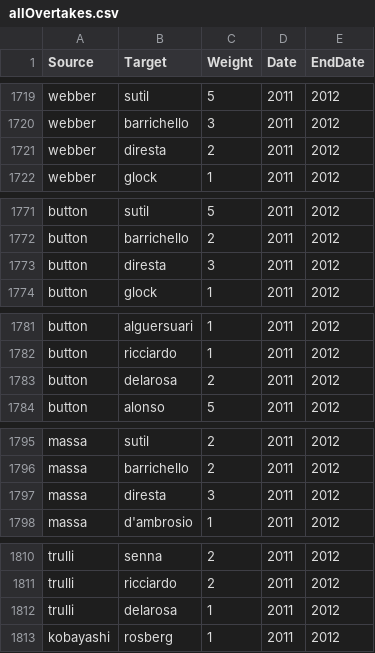
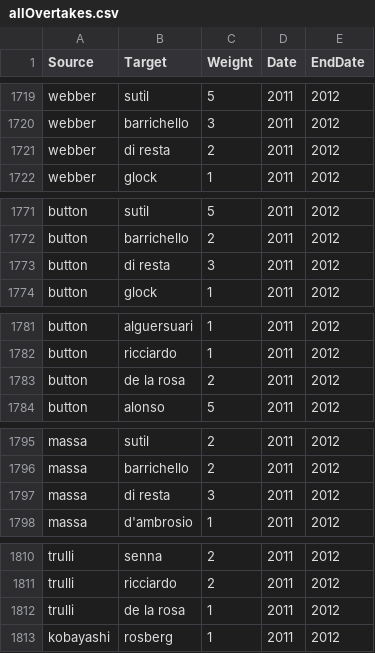
Before and after one commit to joyboukaram/NetworkScienceProject, a CSV file: allOvertakes.csv, drawn as a sheet; only a part is shown, gaps mark what is left out; the diff covers the shown part only.

```diff
--- a/allOvertakes.csv
+++ b/allOvertakes.csv
@@ -1720,3 +1720,3 @@ webber,sutil,5,2011,2012
 webber,barrichello,3,2011,2012
-webber,diresta,2,2011,2012
+webber,di resta,2,2011,2012
 webber,glock,1,2011,2012
@@ -1772,3 +1772,3 @@ button,sutil,5,2011,2012
 button,barrichello,2,2011,2012
-button,diresta,3,2011,2012
+button,di resta,3,2011,2012
 button,glock,1,2011,2012
@@ -1782,3 +1782,3 @@ button,alguersuari,1,2011,2012
 button,ricciardo,1,2011,2012
-button,delarosa,2,2011,2012
+button,de la rosa,2,2011,2012
 button,alonso,5,2011,2012
@@ -1796,3 +1796,3 @@ massa,sutil,2,2011,2012
 massa,barrichello,2,2011,2012
-massa,diresta,3,2011,2012
+massa,di resta,3,2011,2012
 massa,d'ambrosio,1,2011,2012
@@ -1811,3 +1811,3 @@ trulli,senna,2,2011,2012
 trulli,ricciardo,2,2011,2012
-trulli,delarosa,1,2011,2012
+trulli,de la rosa,1,2011,2012
 kobayashi,rosberg,1,2011,2012
```
Also changed, not shown: 38 edited cells elsewhere in this file, 4 other files.
